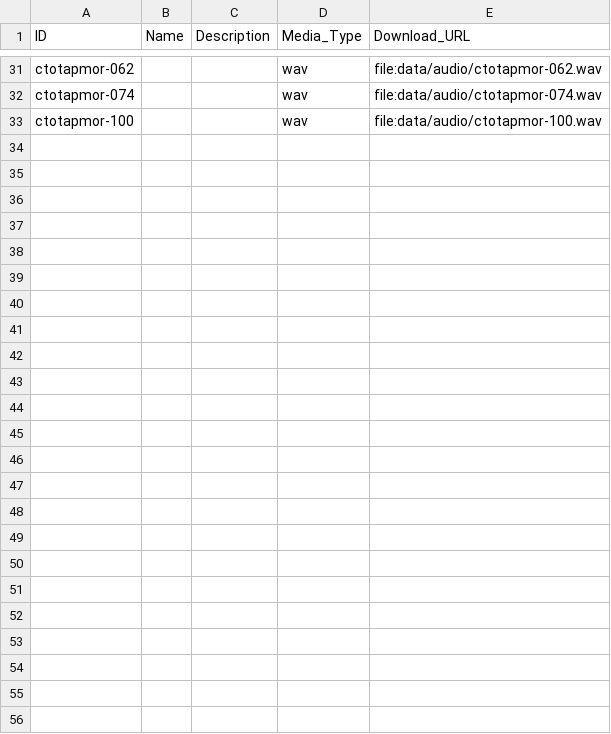
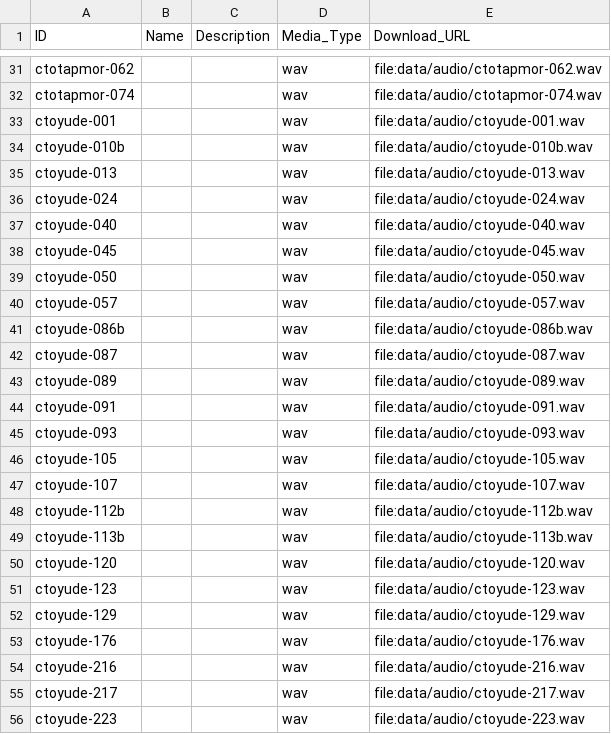
Before and after one commit to fmatter/cariban_nps, a CSV file: data/cldf/media.csv, drawn as a sheet; only a part is shown, gaps mark what is left out.

```diff
--- a/data/cldf/media.csv
+++ b/data/cldf/media.csv
@@ -32,2 +32,25 @@ ctotapmor-062,,,wav,file:data/audio/ctotapmor-062.wav
 ctotapmor-074,,,wav,file:data/audio/ctotapmor-074.wav
-ctotapmor-100,,,wav,file:data/audio/ctotapmor-100.wav
+ctoyude-001,,,wav,file:data/audio/ctoyude-001.wav
+ctoyude-010b,,,wav,file:data/audio/ctoyude-010b.wav
+ctoyude-013,,,wav,file:data/audio/ctoyude-013.wav
+ctoyude-024,,,wav,file:data/audio/ctoyude-024.wav
+ctoyude-040,,,wav,file:data/audio/ctoyude-040.wav
+ctoyude-045,,,wav,file:data/audio/ctoyude-045.wav
+ctoyude-050,,,wav,file:data/audio/ctoyude-050.wav
+ctoyude-057,,,wav,file:data/audio/ctoyude-057.wav
+ctoyude-086b,,,wav,file:data/audio/ctoyude-086b.wav
+ctoyude-087,,,wav,file:data/audio/ctoyude-087.wav
+ctoyude-089,,,wav,file:data/audio/ctoyude-089.wav
+ctoyude-091,,,wav,file:data/audio/ctoyude-091.wav
+ctoyude-093,,,wav,file:data/audio/ctoyude-093.wav
+ctoyude-105,,,wav,file:data/audio/ctoyude-105.wav
+ctoyude-107,,,wav,file:data/audio/ctoyude-107.wav
+ctoyude-112b,,,wav,file:data/audio/ctoyude-112b.wav
+ctoyude-113b,,,wav,file:data/audio/ctoyude-113b.wav
+ctoyude-120,,,wav,file:data/audio/ctoyude-120.wav
+ctoyude-123,,,wav,file:data/audio/ctoyude-123.wav
+ctoyude-129,,,wav,file:data/audio/ctoyude-129.wav
+ctoyude-176,,,wav,file:data/audio/ctoyude-176.wav
+ctoyude-216,,,wav,file:data/audio/ctoyude-216.wav
+ctoyude-217,,,wav,file:data/audio/ctoyude-217.wav
+ctoyude-223,,,wav,file:data/audio/ctoyude-223.wav
```
Also changed, not shown: data/cldf/examples.csv, data/mak_ann.csv, 3 other files.
